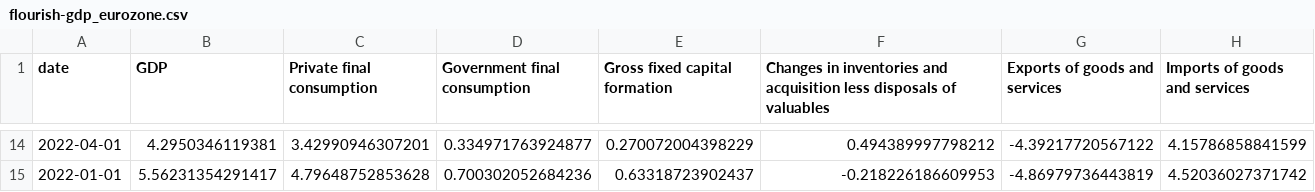
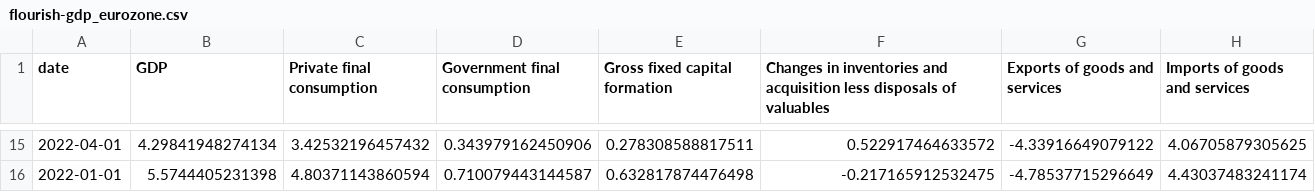
Before and after one commit to jhsuss/ft-monetary-policy-radar, a CSV file: data/flourish-gdp_eurozone.csv, drawn as a sheet; only a part is shown, gaps mark what is left out; the diff covers the shown part only.

Commit message:
updated Eurozone GDP

```diff
--- a/data/flourish-gdp_eurozone.csv
+++ b/data/flourish-gdp_eurozone.csv
@@ -14,2 +15,2 @@ date,GDP,Private final consumption,Government final consumption,Gross fixed capi
-2022-04-01,4.2950346119381,3.42990946307201,0.334971763924877,0.270072004398229,0.494389997798212,-4.39217720567122,4.15786858841599
-2022-01-01,5.56231354291417,4.79648752853628,0.700302052684236,0.63318723902437,-0.218226186609953,-4.86979736443819,4.52036027371742
+2022-04-01,4.29841948274134,3.42532196457432,0.343979162450906,0.278308588817511,0.522917464633572,-4.33916649079122,4.06705879305625
+2022-01-01,5.5744405231398,4.80371143860594,0.710079443144587,0.632817874476498,-0.217165912532475,-4.78537715296649,4.43037483241174
```
Also changed, not shown: 1 added row and 84 edited cells elsewhere in this file.
